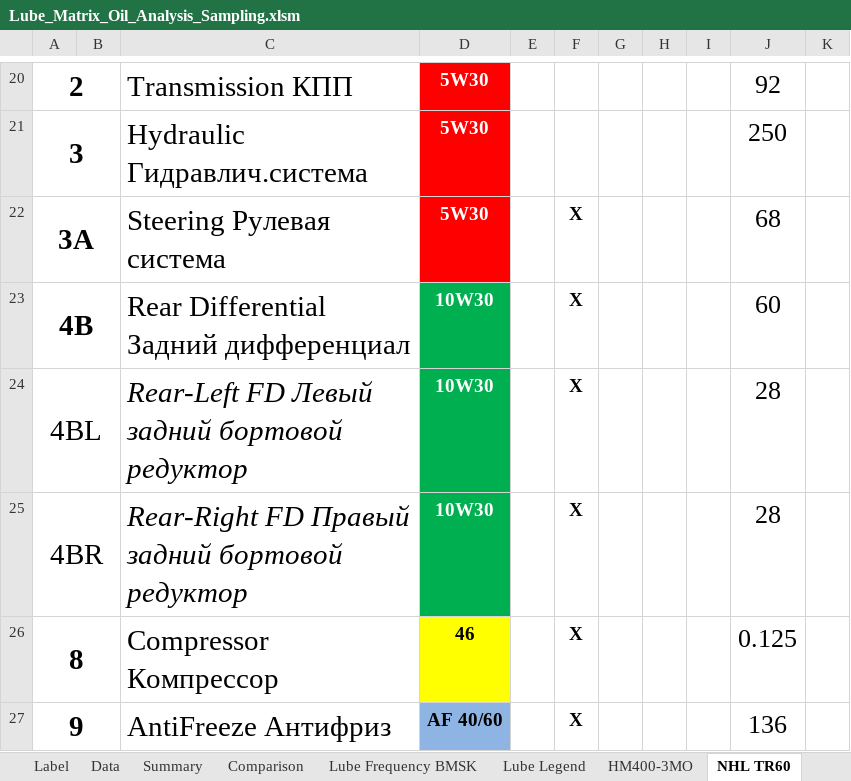
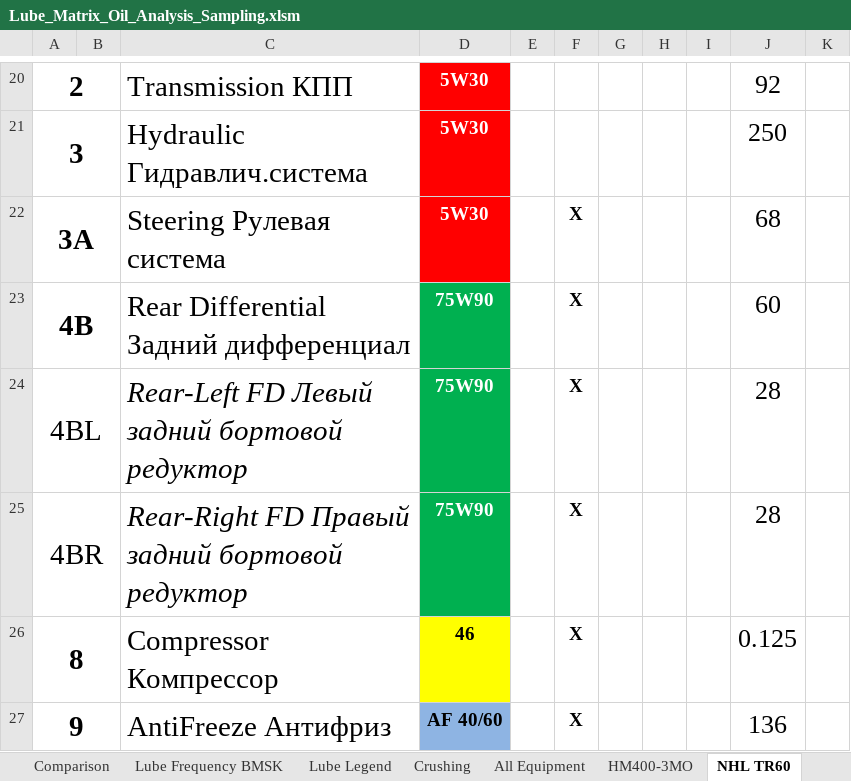
Before and after one commit to rblmarrero-sketch/Condition-Monitoring, an Excel workbook: docs/source/Lube_Matrix_Oil_Analysis_Sampling.xlsm, sheet NHL TR60, drawn as a sheet; only a part is shown, gaps mark what is left out; values as stored, in another font and other column widths than the file's, no borders; charts and pictures and conditional formats not drawn; the diff names each change by its address in the sheet, - before the commit and + after, or states it on an @@ line.

```diff
--- a/docs/source/Lube_Matrix_Oil_Analysis_Sampling.xlsm (sheet NHL TR60)
+++ b/docs/source/Lube_Matrix_Oil_Analysis_Sampling.xlsm (sheet NHL TR60)
+sheet tab: Crushing
+sheet tab: All Equipment
-D23:D25: 10W30
+D23:D25: 75W90
```
Also changed, not shown: sheet Lube Frequency BMSK, sheet Summary, sheet Comparison, sheet HM400-3MO, other sheet tabs, formulas that keep their value, charts or pictures, 8 other files.
